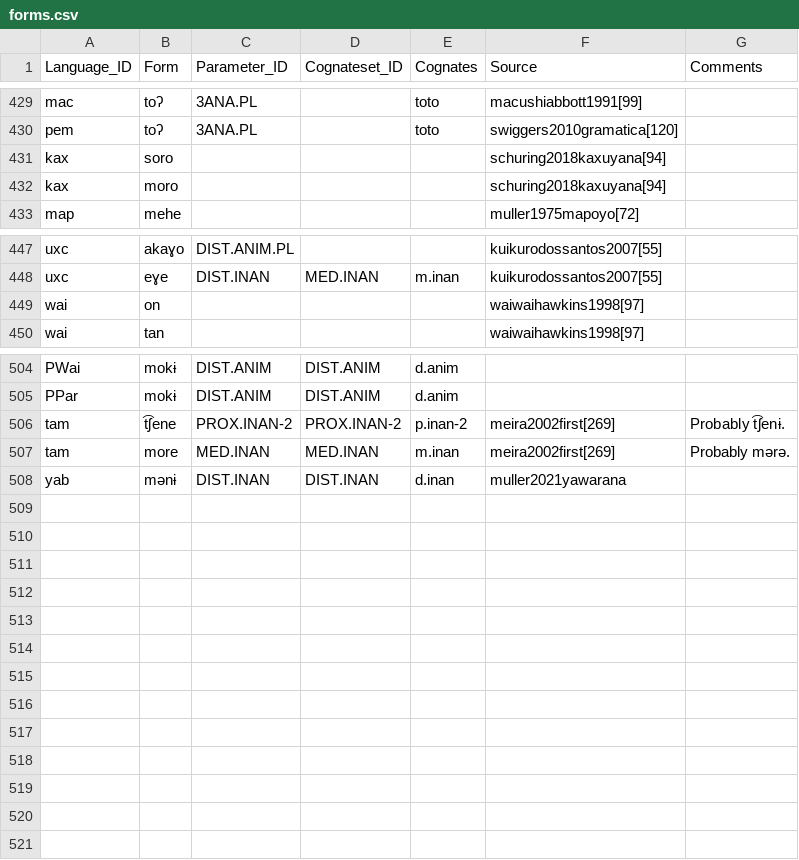
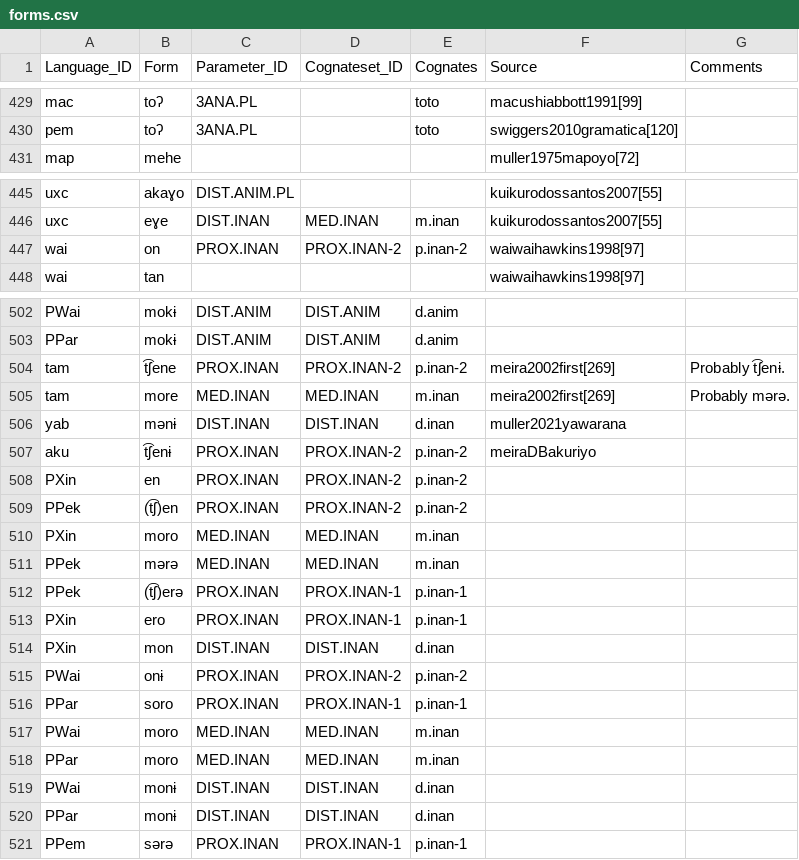
Before and after one commit to fmatter/cariban_pronouns, a CSV file: raw/forms.csv, drawn as a sheet; only a part is shown, gaps mark what is left out; the diff covers the shown part only.

```diff
--- a/raw/forms.csv
+++ b/raw/forms.csv
@@ -430,4 +430,2 @@
 "pem","toʔ","3ANA.PL",,"toto","swiggers2010gramatica[120]",
-"kax","soro",,,,"schuring2018kaxuyana[94]",
-"kax","moro",,,,"schuring2018kaxuyana[94]",
 "map","mehe",,,,"muller1975mapoyo[72]",
@@ -448,3 +446,3 @@
 "uxc","eɣe","DIST.INAN","MED.INAN","m.inan","kuikurodossantos2007[55]",
-"wai","on",,,,"waiwaihawkins1998[97]",
+"wai","on","PROX.INAN","PROX.INAN-2","p.inan-2","waiwaihawkins1998[97]",
 "wai","tan",,,,"waiwaihawkins1998[97]",
@@ -505,4 +503,19 @@
 "PPar","mokɨ","DIST.ANIM","DIST.ANIM","d.anim",,
-"tam","t͡ʃene","PROX.INAN-2","PROX.INAN-2","p.inan-2","meira2002first[269]","Probably t͡ʃenɨ."
+"tam","t͡ʃene","PROX.INAN","PROX.INAN-2","p.inan-2","meira2002first[269]","Probably t͡ʃenɨ."
 "tam","more","MED.INAN","MED.INAN","m.inan","meira2002first[269]","Probably mərə."
 "yab","mənɨ","DIST.INAN","DIST.INAN","d.inan","muller2021yawarana",
+"aku","t͡ʃenɨ","PROX.INAN","PROX.INAN-2","p.inan-2","meiraDBakuriyo",
+"PXin","en","PROX.INAN","PROX.INAN-2","p.inan-2",,
+"PPek","(t͡ʃ)en","PROX.INAN","PROX.INAN-2","p.inan-2",,
+"PXin","moro","MED.INAN","MED.INAN","m.inan",,
+"PPek","mərə","MED.INAN","MED.INAN","m.inan",,
+"PPek","(t͡ʃ)erə","PROX.INAN","PROX.INAN-1","p.inan-1",,
+"PXin","ero","PROX.INAN","PROX.INAN-1","p.inan-1",,
+"PXin","mon","DIST.INAN","DIST.INAN","d.inan",,
+"PWai","onɨ","PROX.INAN","PROX.INAN-2","p.inan-2",,
+"PPar","soro","PROX.INAN","PROX.INAN-1","p.inan-1",,
+"PWai","moro","MED.INAN","MED.INAN","m.inan",,
+"PPar","moro","MED.INAN","MED.INAN","m.inan",,
+"PWai","monɨ","DIST.INAN","DIST.INAN","d.inan",,
+"PPar","monɨ","DIST.INAN","DIST.INAN","d.inan",,
+"PPem","sərə","PROX.INAN","PROX.INAN-1","p.inan-1",,
```
Also changed, not shown: 22 edited cells elsewhere in this file, cldf/cognates.csv, cldf/forms.csv, 6 other files.
